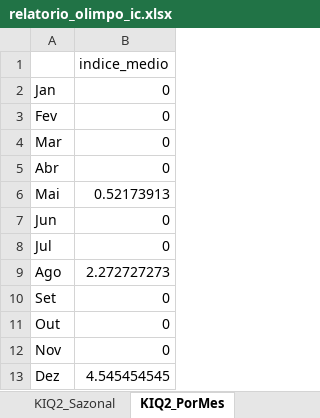
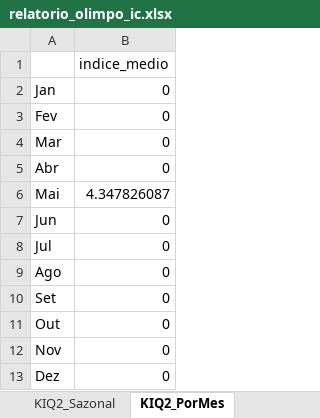
Before and after one commit to ArthurPanzera13/TrabalhoInteligenciaCompetitiva, an Excel workbook: relatorio_olimpo/relatorio_olimpo_ic.xlsx, sheet KIQ2_PorMes, drawn as a sheet; values as stored, in another font and other column widths than the file's, no borders; the diff names each change by its address in the sheet, - before the commit and + after, or states it on an @@ line.

```diff
--- a/relatorio_olimpo/relatorio_olimpo_ic.xlsx (sheet KIQ2_PorMes)
+++ b/relatorio_olimpo/relatorio_olimpo_ic.xlsx (sheet KIQ2_PorMes)
-B6: 0.52173913
+B6: 4.347826087
-B9: 2.272727273
+B9: 0
-B13: 4.545454545
+B13: 0
```
Also changed, not shown: sheet KIQ1_Servicos, sheet Regioes_MG, sheet KIQ1_Medias, sheet KIQ1_Crescimento, sheet KIQ2_Sazonal, sheet KIQ2_PorAno, 10 other files.
